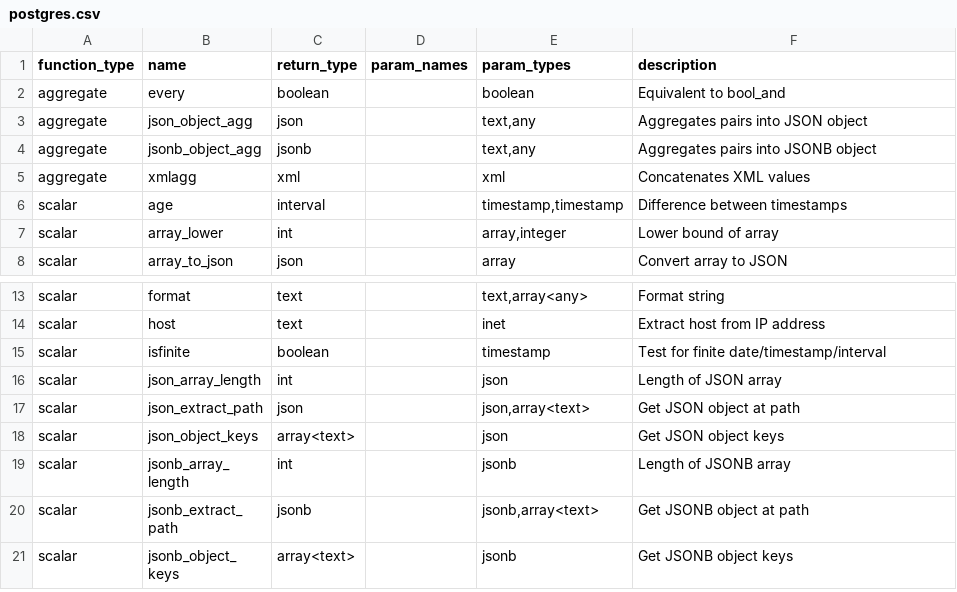
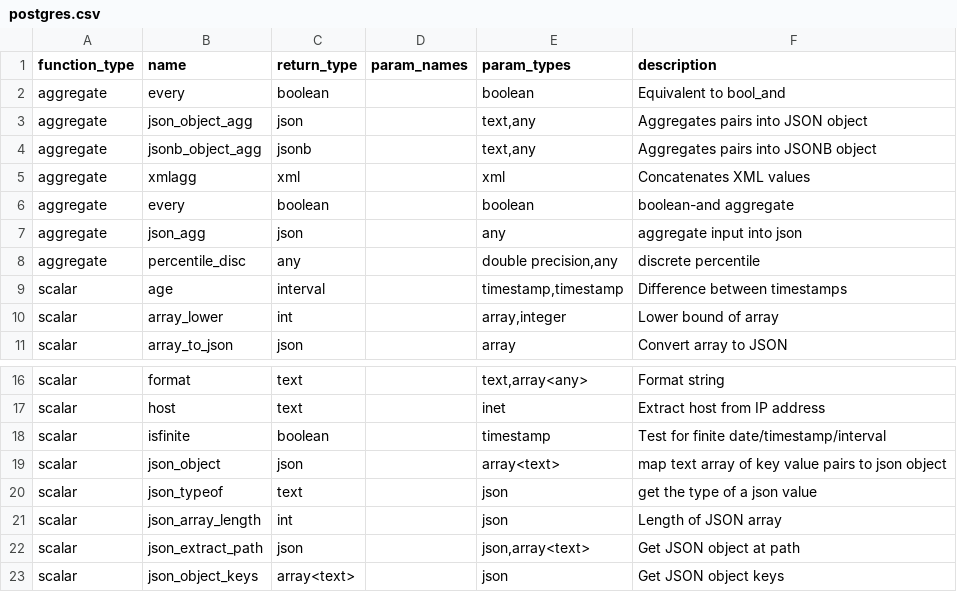
Before and after one commit to Canner/wren-engine, a CSV file: ibis-server/resources/function_list/postgres.csv, drawn as a sheet; only a part is shown, gaps mark what is left out; the shorter side is filled out with more unchanged rows; the diff covers the shown part only; the diff names each change by its address in the sheet, - before the commit and + after, or states it on an @@ line.

```diff
--- a/ibis-server/resources/function_list/postgres.csv
+++ b/ibis-server/resources/function_list/postgres.csv
+row 6: aggregate | every | boolean |  | boolean | boolean-and aggregate
+row 7: aggregate | json_agg | json |  | any | aggregate input into json
+row 8: aggregate | percentile_disc | any |  | double precision,any | discrete percentile
+row 19: scalar | json_object | json |  | array<text> | map text array of key value pairs to json object
+row 20: scalar | json_typeof | text |  | json | get the type of a json value
```
Also changed, not shown: 24 added rows elsewhere in this file, 4 other files.
